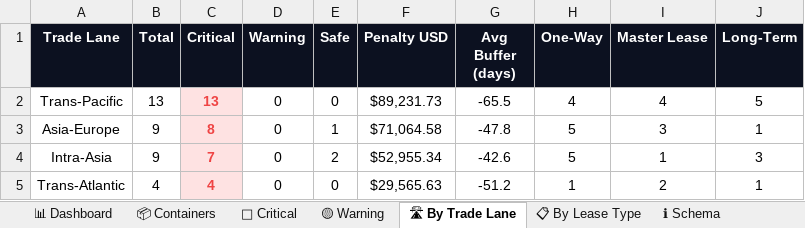
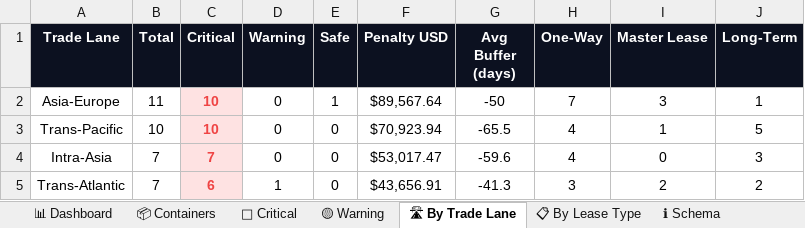
Before and after one commit to rahulmistry18/Reposea_container_optimizer, an Excel workbook: data/exports/reposea_report.xlsx, sheet 🛣 By Trade Lane, drawn as a sheet; values as stored, in another font and other column widths than the file's, no borders; charts and pictures not drawn; removed rows and columns are numbered as before the commit, all else as after; the diff names each change by its address in the sheet, - before the commit and + after, or states it on an @@ line.

```diff
--- a/data/exports/reposea_report.xlsx (sheet 🛣 By Trade Lane)
+++ b/data/exports/reposea_report.xlsx (sheet 🛣 By Trade Lane)
+row 2: Asia-Europe | 11 | 10 | 0 | 1 | $89,567.64 | -50 | 7 | 3 | 1
-B3 (Total): 13
+B3 (Total): 10
-C3 (Critical): 13
+C3 (Critical): 10
-F3 (Penalty USD): $89,231.73
+F3 (Penalty USD): $70,923.94
-I3 (Master Lease): 4
+I3 (Master Lease): 1
-row 3: Asia-Europe | 9 | 8 | 0 | 1 | $71,064.58 | -47.8 | 5 | 3 | 1
-B4 (Total): 9
+B4 (Total): 7
-E4 (Safe): 2
+E4 (Safe): 0
-F4 (Penalty USD): $52,955.34
+F4 (Penalty USD): $53,017.47
-G4 (Avg Buffer (days)): -42.6
+G4 (Avg Buffer (days)): -59.6
-H4 (One-Way): 5
+H4 (One-Way): 4
-I4 (Master Lease): 1
+I4 (Master Lease): 0
-B5 (Total): 4
+B5 (Total): 7
-C5 (Critical): 4
+C5 (Critical): 6
-D5 (Warning): 0
+D5 (Warning): 1
-F5 (Penalty USD): $29,565.63
+F5 (Penalty USD): $43,656.91
-G5 (Avg Buffer (days)): -51.2
+G5 (Avg Buffer (days)): -41.3
-H5 (One-Way): 1
+H5 (One-Way): 3
-J5 (Long-Term): 1
+J5 (Long-Term): 2
```
Also changed, not shown: sheet 📦 Containers, sheet 🔴 Critical, sheet 📊 Dashboard, sheet 📋 By Lease Type, sheet 🟡 Warning, 7 other files.
